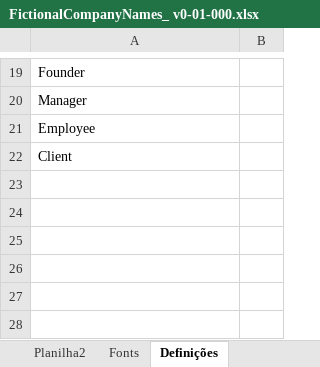
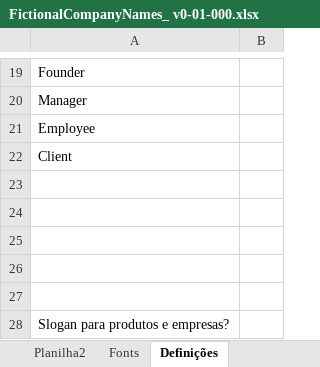
Before and after one commit to andrecontisilva/Datasets, an Excel workbook: Dim/FictionalCompanyNames_ v0-01-000.xlsx, sheet Definições, drawn as a sheet; only a part is shown, gaps mark what is left out; values as stored, in another font and other column widths than the file's, no borders; the diff names each change by its address in the sheet, - before the commit and + after, or states it on an @@ line.

Commit message:
Update FictionalCompanyNames_ v0-01-000.xlsx

```diff
--- a/Dim/FictionalCompanyNames_ v0-01-000.xlsx (sheet Definições)
+++ b/Dim/FictionalCompanyNames_ v0-01-000.xlsx (sheet Definições)
+row 23: (empty)
+row 24: (empty)
+row 25: (empty)
+row 26: (empty)
+row 27: (empty)
+row 28: Slogan para produtos e empresas?
```
Also changed, not shown: sheet Companies.
